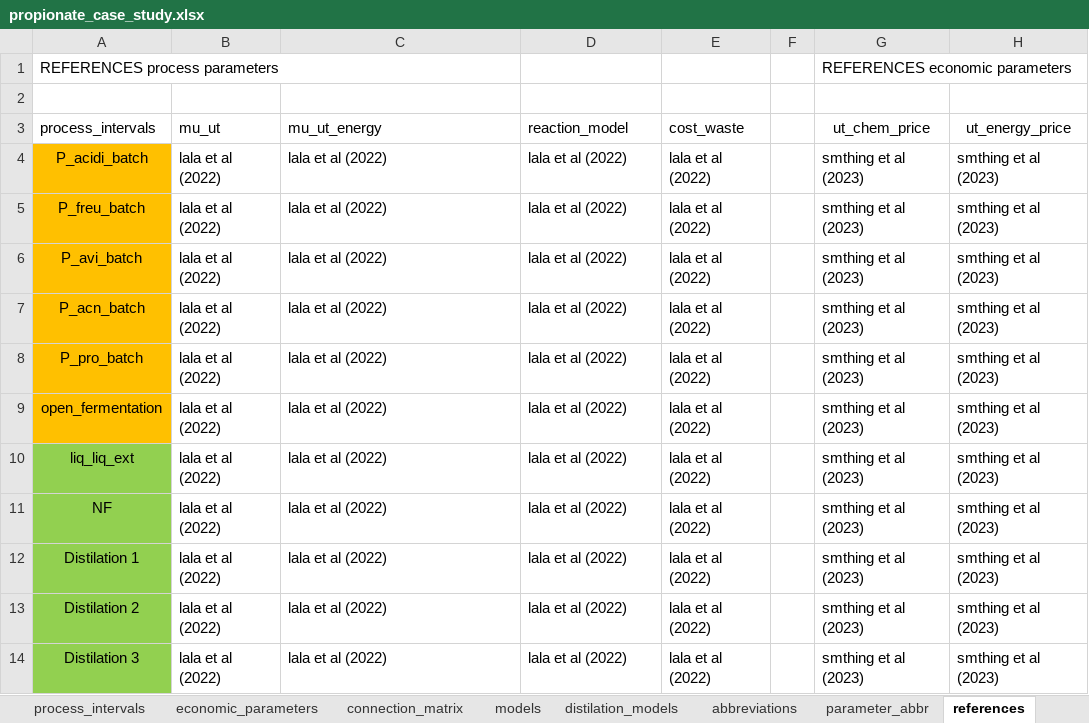
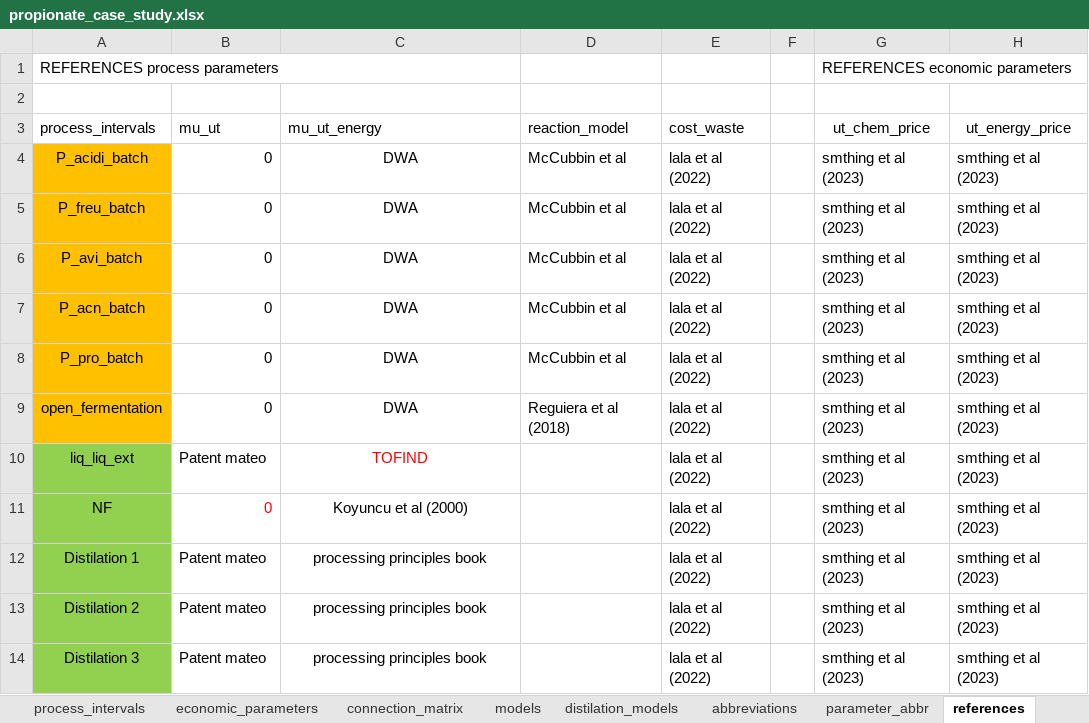
Before and after one commit to llvdrhau/Alquimia_Biorefinery_design_and_optimisation, an Excel workbook: excel files/propionate_case_study.xlsx, sheet references, drawn as a sheet; only a part is shown; values as stored, in another font and other column widths than the file's, no borders; charts and pictures not drawn; the diff names each change by its address in the sheet, - before the commit and + after, or states it on an @@ line.

Commit message:
adding cost model (GREV and OPEX)

```diff
--- a/excel files/propionate_case_study.xlsx (sheet references)
+++ b/excel files/propionate_case_study.xlsx (sheet references)
-B4:B9 (mu_ut): lala et al (2022)
+B4:B9 (mu_ut): 0
-C4:C9 (mu_ut_energy): lala et al (2022)
+C4:C9 (mu_ut_energy): DWA
-C4:C14 alignment: left
+C4:C14 alignment: center
-D4:D8 (reaction_model): lala et al (2022)
+D4:D8 (reaction_model): McCubbin et al
-D9 (reaction_model): lala et al (2022)
+D9 (reaction_model): Reguiera et al (2018)
-B10 (mu_ut): lala et al (2022)
+B10 (mu_ut): Patent mateo
-C10 (mu_ut_energy): lala et al (2022)
+C10 (mu_ut_energy): TOFIND
-C10 text colour: black
+C10 text colour: #FF0000
-D10:D14 (reaction_model): lala et al (2022)
+D10:D14 (reaction_model): (empty)
-B11 (mu_ut): lala et al (2022)
+B11 (mu_ut): 0
-B11 text colour: black
+B11 text colour: #FF0000
-C11 (mu_ut_energy): lala et al (2022)
+C11 (mu_ut_energy): Koyuncu et al (2000)
-B12:B14 (mu_ut): lala et al (2022)
+B12:B14 (mu_ut): Patent mateo
-C12:C14 (mu_ut_energy): lala et al (2022)
+C12:C14 (mu_ut_energy): processing principles book
```
Also changed, not shown: sheet process_intervals, sheet economic_parameters, 4 other files.
